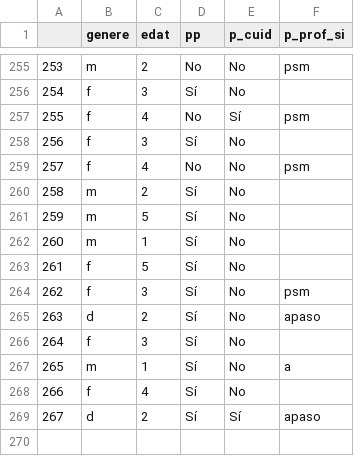
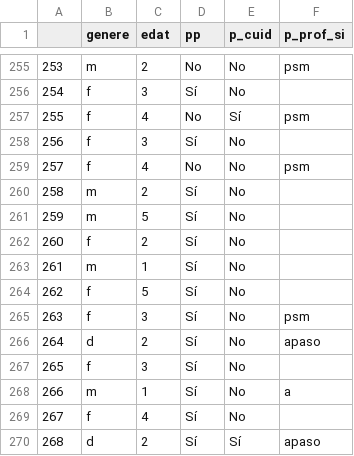
Before and after one commit to Chaotique/coactuem_streamlit, a CSV file: answers_basic_sociodem.csv, drawn as a sheet; only a part is shown, gaps mark what is left out; addresses are those after the commit; the diff names each change by its address in the sheet, - before the commit and + after, or states it on an @@ line.

Commit message:
updated data

```diff
--- a/answers_basic_sociodem.csv
+++ b/answers_basic_sociodem.csv
+row 262: 260 | f | 2 | Sí | No
@@ column A renumbered from row 263 down @@
```
Also changed, not shown: area_code_sociodem.csv.
